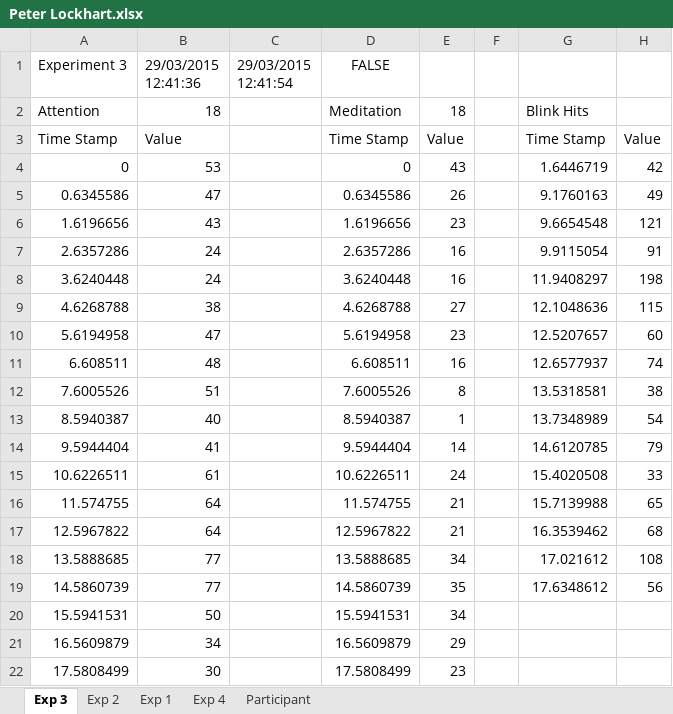
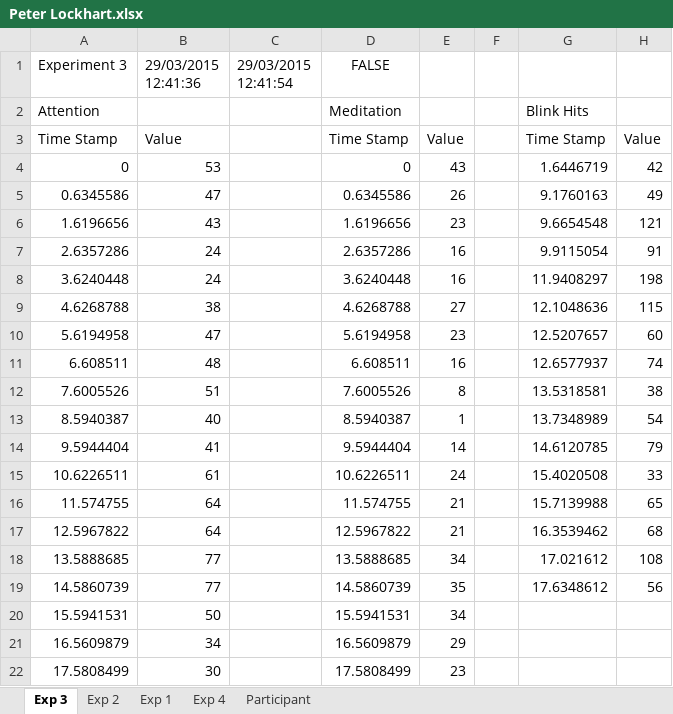
Before and after one commit to PLockhart/University-Virtual-Reality-Dissertation, an Excel workbook: ResultCombiner/ResultCombiner/bin/Debug/Users/Peter Lockhart.xlsx, sheet Exp 3, drawn as a sheet; values as stored, in another font and other column widths than the file's, no borders; the diff names each change by its address in the sheet, - before the commit and + after, or states it on an @@ line.

```diff
--- a/ResultCombiner/ResultCombiner/bin/Debug/Users/Peter Lockhart.xlsx (sheet Exp 3)
+++ b/ResultCombiner/ResultCombiner/bin/Debug/Users/Peter Lockhart.xlsx (sheet Exp 3)
-B2 (29/03/2015 12:41:36): 18
+B2 (29/03/2015 12:41:36): (empty)
-E2: 18
+E2: (empty)
```
Also changed, not shown: sheet Exp 2, sheet Exp 4, sheet Exp 1, 29 other files.
